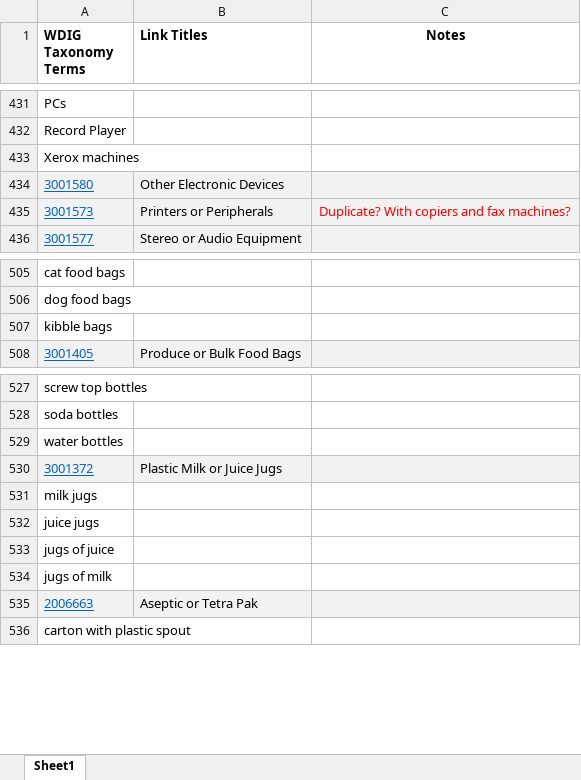
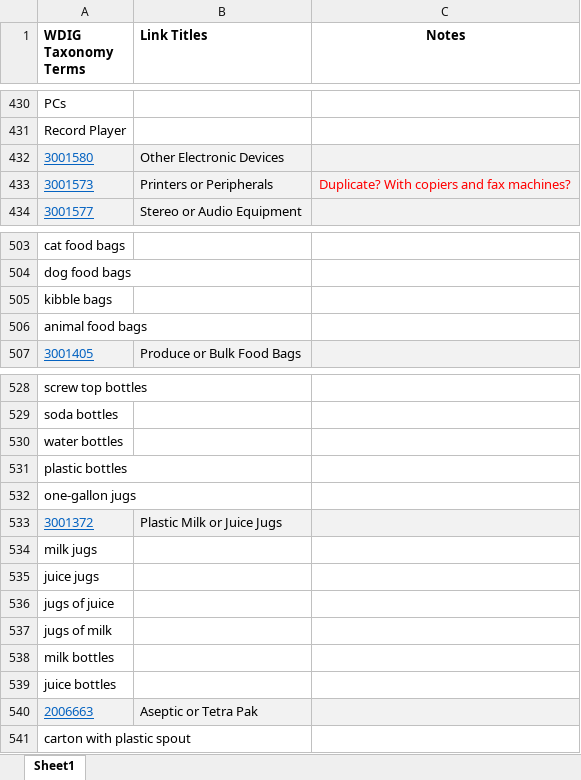
Before and after one commit to spuwebteam/util-wdig, an Excel workbook: MASTER WDIG Taxonomy.xlsx, sheet Sheet1, drawn as a sheet; only a part is shown, gaps mark what is left out; values as stored, in another font and other column widths than the file's, no borders; conditional formats not drawn; removed rows and columns are numbered as before the commit, all else as after; the diff covers the shown part only; the diff names each change by its address in the sheet, - before the commit and + after, or states it on an @@ line.

```diff
--- a/MASTER WDIG Taxonomy.xlsx (sheet Sheet1)
+++ b/MASTER WDIG Taxonomy.xlsx (sheet Sheet1)
-row 433: Xerox machines
+row 506: animal food bags
+row 531: plastic bottles
+row 532: one-gallon jugs
+row 538: milk bottles
+row 539: juice bottles
```
Also changed, not shown: 24 added rows and 2 removed rows elsewhere in this sheet, 3 other files.
